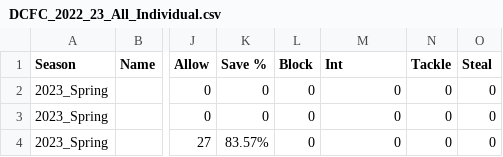
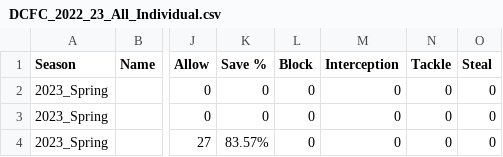
Before and after one commit to Frederick-Jerome-Thompson/ClubStats, a CSV file: DCFC_2022_23_All_Individual.csv, drawn as a sheet; only a part is shown, gaps mark what is left out; the diff names each change by its address in the sheet, - before the commit and + after, or states it on an @@ line.

Commit message:
Update DCFC_2022_23_All_Individual.csv

```diff
--- a/DCFC_2022_23_All_Individual.csv
+++ b/DCFC_2022_23_All_Individual.csv
-M1: Int
+M1: Interception
```
